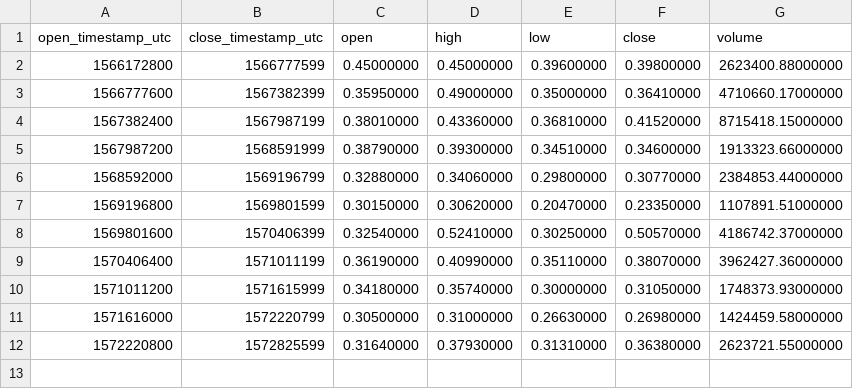
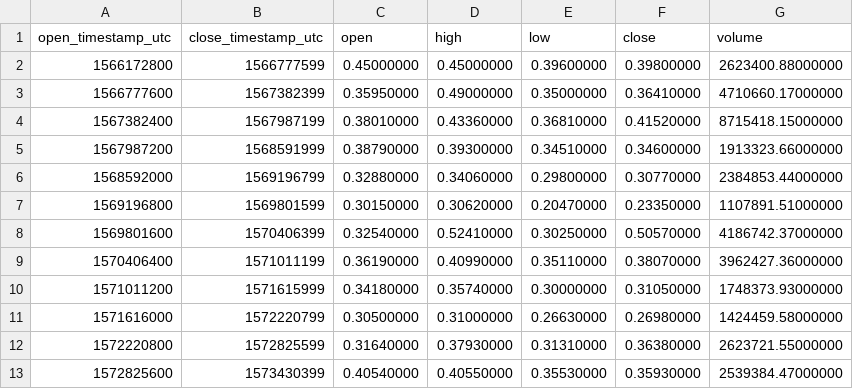
Before and after one commit to cryptobigbro/binance-MTLUSDT, a CSV file: binance-MTLUSDT-1w.csv, drawn as a sheet; the diff names each change by its address in the sheet, - before the commit and + after, or states it on an @@ line.

```diff
--- a/binance-MTLUSDT-1w.csv
+++ b/binance-MTLUSDT-1w.csv
+row 13: 1572825600 | 1573430399 | 0.40540000 | 0.40550000 | 0.35530000 | 0.35930000 | 2539384.47000000
```
Also changed, not shown: binance-MTLUSDT-1d.csv, binance-MTLUSDT-1h.csv.
